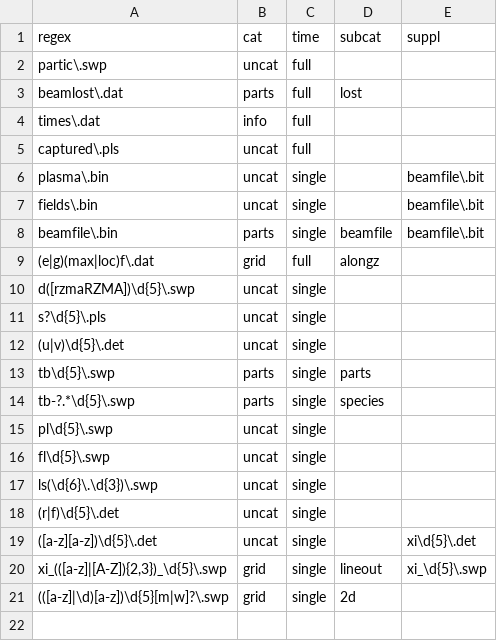
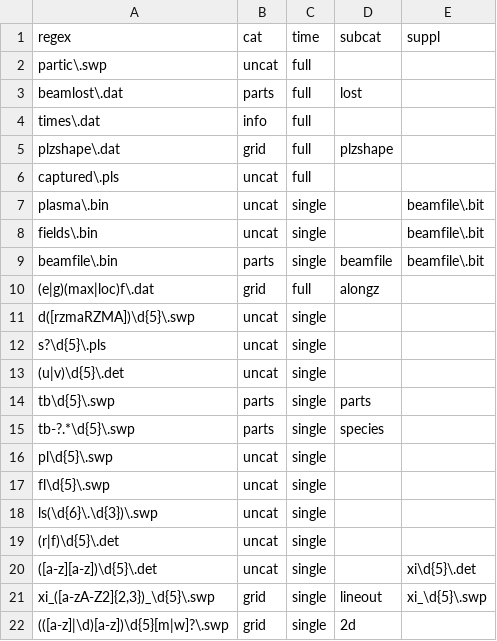
Before and after one commit to mtrocadomoreira/ozzy, a CSV file: ozzy/lcode_file_key.csv, drawn as a sheet.

Commit message:
extend lcode backend for lineouts

```diff
--- a/ozzy/lcode_file_key.csv
+++ b/ozzy/lcode_file_key.csv
@@ -4,2 +4,3 @@ beamlost\.dat;parts;full;lost;
 times\.dat;info;full;;
+plzshape\.dat;grid;full;plzshape;
 captured\.pls;uncat;full;;
@@ -19,3 +20,3 @@ ls(\d{6}\.\d{3})\.swp;uncat;single;;
 ([a-z][a-z])\d{5}\.det;uncat;single;;xi\d{5}\.det
-xi_(([a-z]|[A-Z]){2,3})_\d{5}\.swp;grid;single;lineout;xi_\d{5}\.swp
+xi_([a-zA-Z2]{2,3})_\d{5}\.swp;grid;single;lineout;xi_\d{5}\.swp
 (([a-z]|\d)[a-z])\d{5}[m|w]?\.swp;grid;single;2d;
```
Also changed, not shown: 1 other file.
